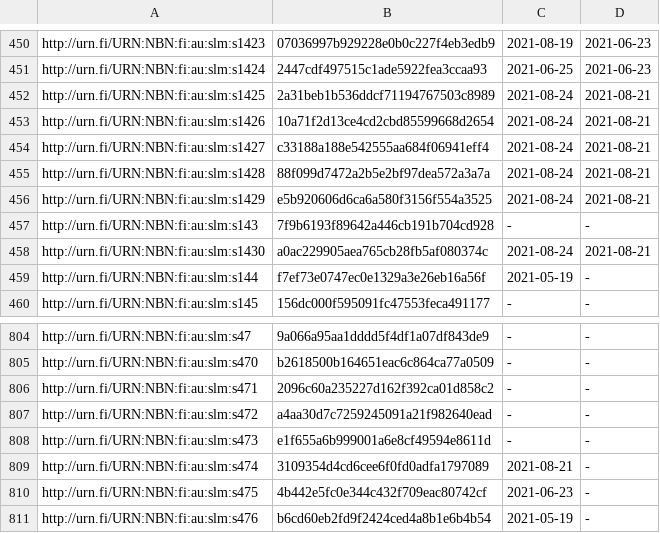
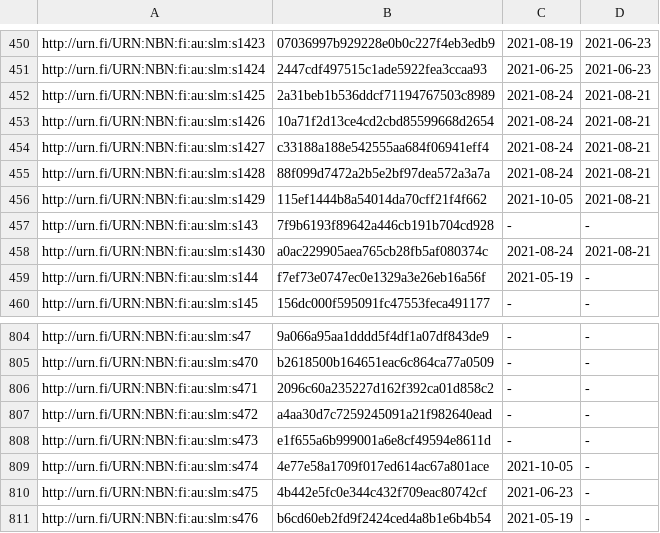
Before and after one commit to NatLibFi/Finto-data, a TSV file: vocabularies/slm/timestamps.tsv, drawn as a sheet; only a part is shown, gaps mark what is left out.

```diff
--- a/vocabularies/slm/timestamps.tsv
+++ b/vocabularies/slm/timestamps.tsv
@@ -455,3 +455,3 @@ http://urn.fi/URN:NBN:fi:au:slm:s1427	c33188a188e542555aa684f06941eff4	2021-08-2
 http://urn.fi/URN:NBN:fi:au:slm:s1428	88f099d7472a2b5e2bf97dea572a3a7a	2021-08-24	2021-08-21
-http://urn.fi/URN:NBN:fi:au:slm:s1429	e5b920606d6ca6a580f3156f554a3525	2021-08-24	2021-08-21
+http://urn.fi/URN:NBN:fi:au:slm:s1429	115ef1444b8a54014da70cff21f4f662	2021-10-05	2021-08-21
 http://urn.fi/URN:NBN:fi:au:slm:s143	7f9b6193f89642a446cb191b704cd928	-	-
@@ -808,3 +808,3 @@ http://urn.fi/URN:NBN:fi:au:slm:s472	a4aa30d7c7259245091a21f982640ead	-	-
 http://urn.fi/URN:NBN:fi:au:slm:s473	e1f655a6b999001a6e8cf49594e8611d	-	-
-http://urn.fi/URN:NBN:fi:au:slm:s474	3109354d4cd6cee6f0fd0adfa1797089	2021-08-21	-
+http://urn.fi/URN:NBN:fi:au:slm:s474	4e77e58a1709f017ed614ac67a801ace	2021-10-05	-
 http://urn.fi/URN:NBN:fi:au:slm:s475	4b442e5fc0e344c432f709eac80742cf	2021-06-23	-
```
Also changed, not shown: 2 other files.
